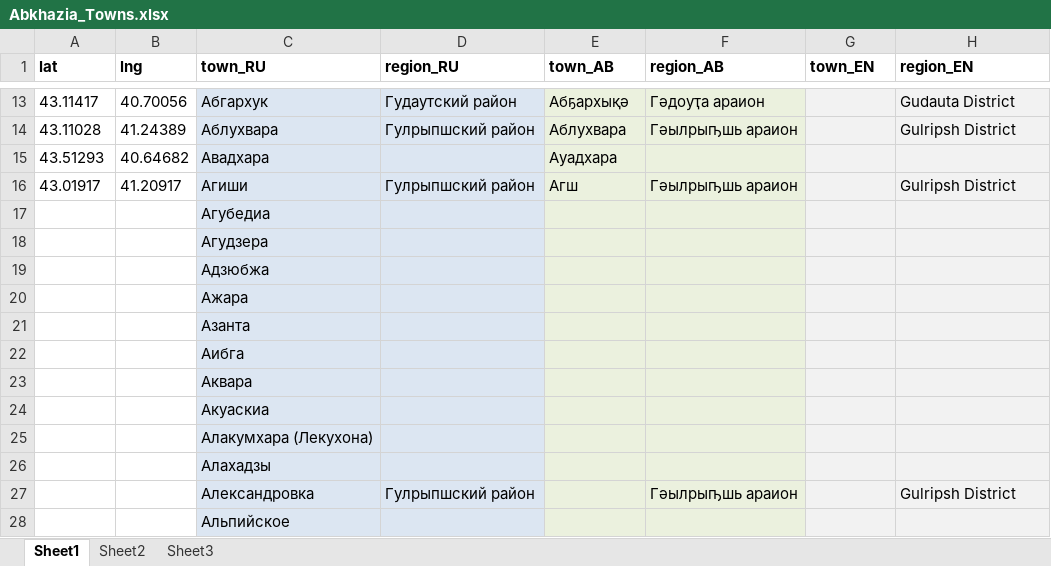
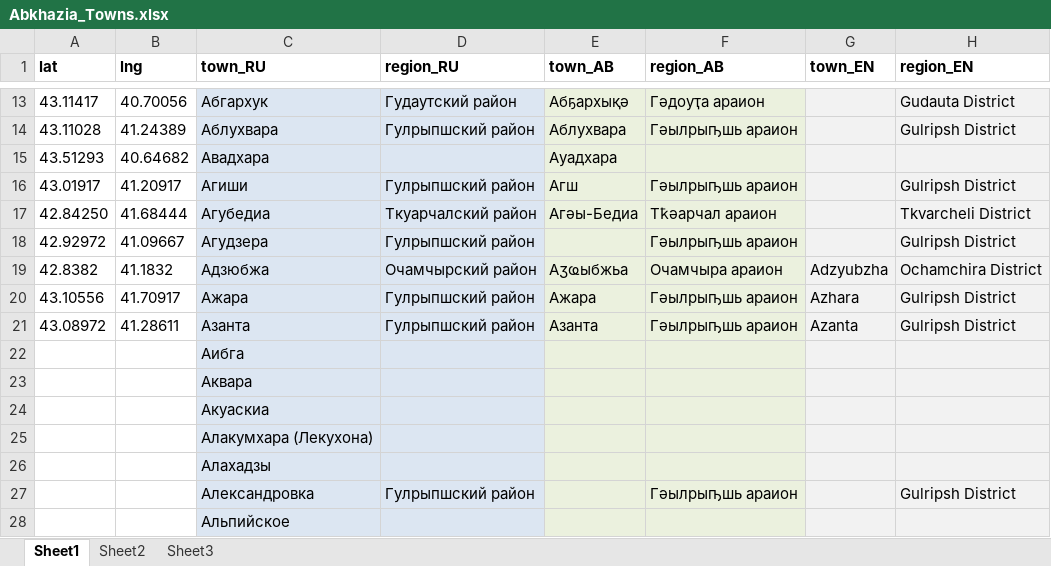
Before and after one commit to OpossumPetya/abkhazia_geo, an Excel workbook: Abkhazia_Towns.xlsx, sheet Sheet1, drawn as a sheet; only a part is shown, gaps mark what is left out; values as stored, in another font and other column widths than the file's, no borders; the diff names each change by its address in the sheet, - before the commit and + after, or states it on an @@ line.

Commit message:
Added more towns

```diff
--- a/Abkhazia_Towns.xlsx (sheet Sheet1)
+++ b/Abkhazia_Towns.xlsx (sheet Sheet1)
-A17 (lat): (empty)
+A17 (lat): 42.84250
-B17 (lng): (empty)
+B17 (lng): 41.68444
-D17 (region_RU): (empty)
+D17 (region_RU): Ткуарчалский район
-E17 (town_AB): (empty)
+E17 (town_AB): Агәы-Бедиа
-F17 (region_AB): (empty)
+F17 (region_AB): Тҟәарчал араион
-H17 (region_EN): (empty)
+H17 (region_EN): Tkvarcheli District
-A18 (lat): (empty)
+A18 (lat): 42.92972
-B18 (lng): (empty)
+B18 (lng): 41.09667
-D18 (region_RU): (empty)
+D18 (region_RU): Гулрыпшский район
-F18 (region_AB): (empty)
+F18 (region_AB): Гәылрыҧшь араион
-H18 (region_EN): (empty)
+H18 (region_EN): Gulripsh District
-A19 (lat): (empty)
+A19 (lat): 42.8382
-B19 (lng): (empty)
+B19 (lng): 41.1832
-D19 (region_RU): (empty)
+D19 (region_RU): Очамчырский район
-E19 (town_AB): (empty)
+E19 (town_AB): Аӡҩыбжьа
-F19 (region_AB): (empty)
+F19 (region_AB): Очамчыра араион
-G19 (town_EN): (empty)
+G19 (town_EN): Adzyubzha
-H19 (region_EN): (empty)
+H19 (region_EN): Ochamchira District
-A20 (lat): (empty)
+A20 (lat): 43.10556
-B20 (lng): (empty)
+B20 (lng): 41.70917
-D20:D21 (region_RU): (empty)
+D20:D21 (region_RU): Гулрыпшский район
-E20 (town_AB): (empty)
+E20 (town_AB): Ажара
-F20:F21 (region_AB): (empty)
+F20:F21 (region_AB): Гәылрыҧшь араион
-G20 (town_EN): (empty)
+G20 (town_EN): Azhara
-H20:H21 (region_EN): (empty)
+H20:H21 (region_EN): Gulripsh District
-A21 (lat): (empty)
+A21 (lat): 43.08972
-B21 (lng): (empty)
+B21 (lng): 41.28611
-E21 (town_AB): (empty)
+E21 (town_AB): Азанта
-G21 (town_EN): (empty)
+G21 (town_EN): Azanta
```
Also changed, not shown: 1 other file.
